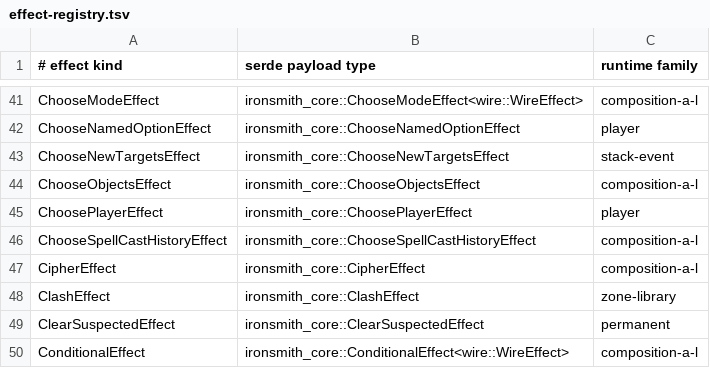
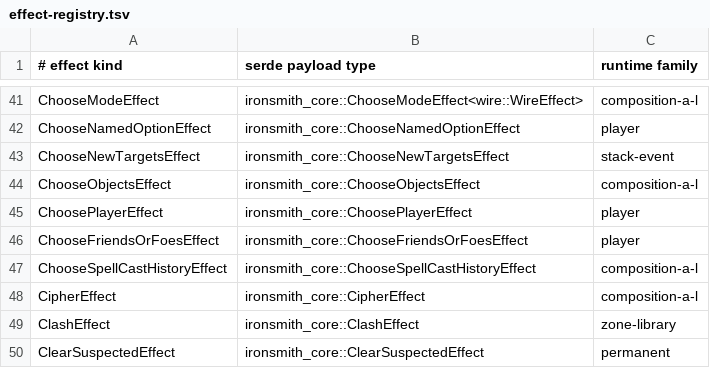
Before and after one commit to Chiplis/ironsmith, a TSV file: crates/ironsmith-artifact-effect-decoder/effect-registry.tsv, drawn as a sheet; only a part is shown, gaps mark what is left out; the shorter side is filled out with more unchanged rows.

Commit message:
Friend-or-foe choice and tagged group iteration

```diff
--- a/crates/ironsmith-artifact-effect-decoder/effect-registry.tsv
+++ b/crates/ironsmith-artifact-effect-decoder/effect-registry.tsv
@@ -45,2 +45,3 @@ ChooseObjectsEffect	ironsmith_core::ChooseObjectsEffect	composition-a-l
 ChoosePlayerEffect	ironsmith_core::ChoosePlayerEffect	player
+ChooseFriendsOrFoesEffect	ironsmith_core::ChooseFriendsOrFoesEffect	player
 ChooseSpellCastHistoryEffect	ironsmith_core::ChooseSpellCastHistoryEffect	composition-a-l
```
Also changed, not shown: 20 other files.
